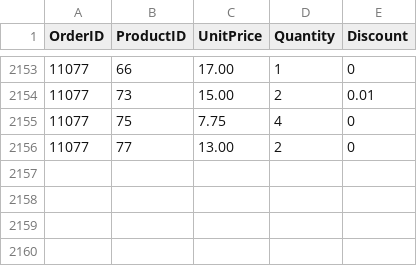
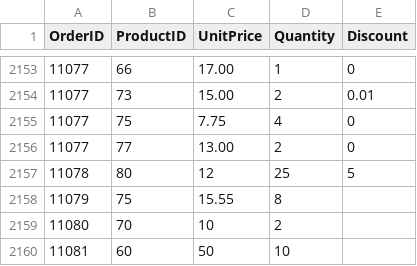
Before and after one commit to ktrinmendoza/Descriptive-Analytics, a CSV file: order-details.csv, drawn as a sheet; only a part is shown, gaps mark what is left out; the diff names each change by its address in the sheet, - before the commit and + after, or states it on an @@ line.

```diff
--- a/order-details.csv
+++ b/order-details.csv
+row 2157: 11078 | 80 | 12 | 25 | 5
+row 2158: 11079 | 75 | 15.55 | 8
+row 2159: 11080 | 70 | 10 | 2
+row 2160: 11081 | 60 | 50 | 10
```
Also changed, not shown: categories.csv, orders.csv, 1 other file.
